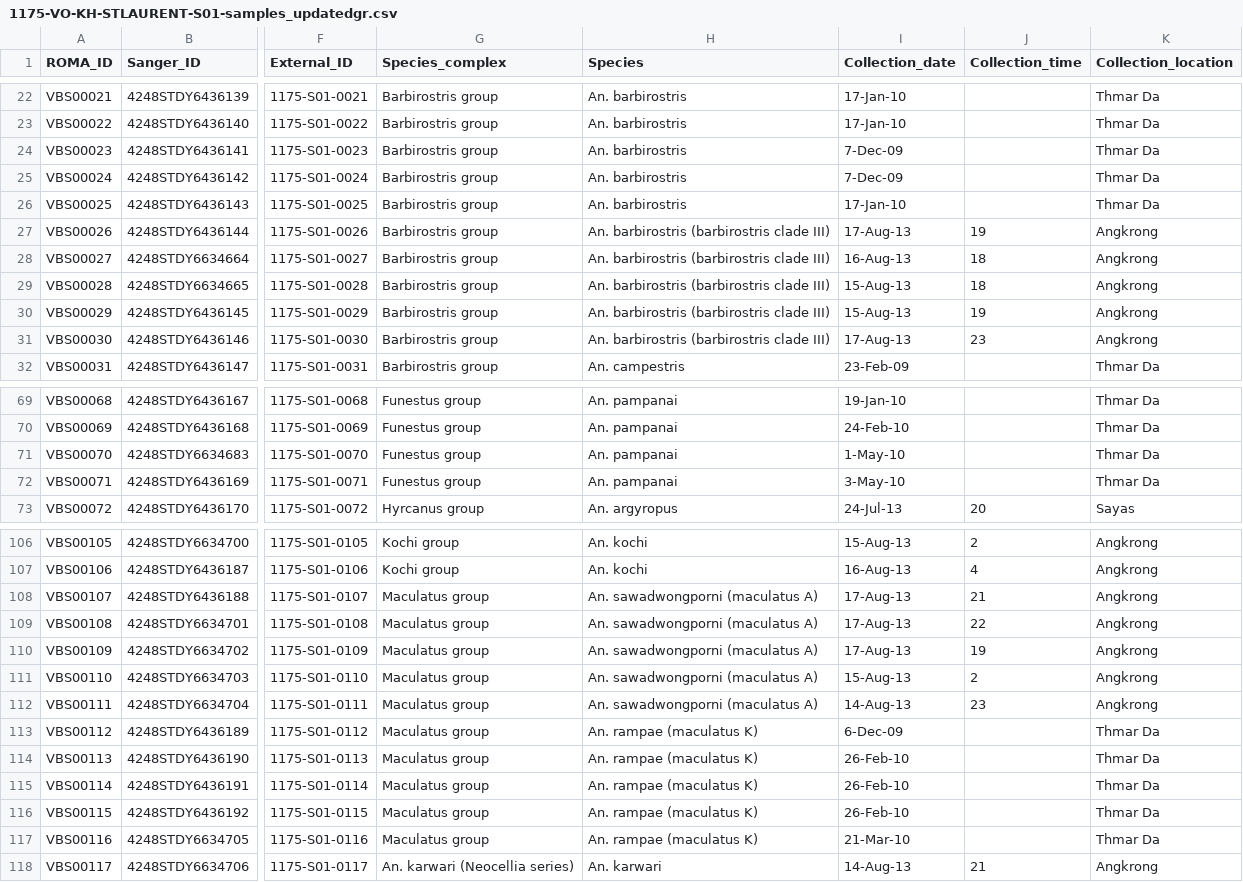
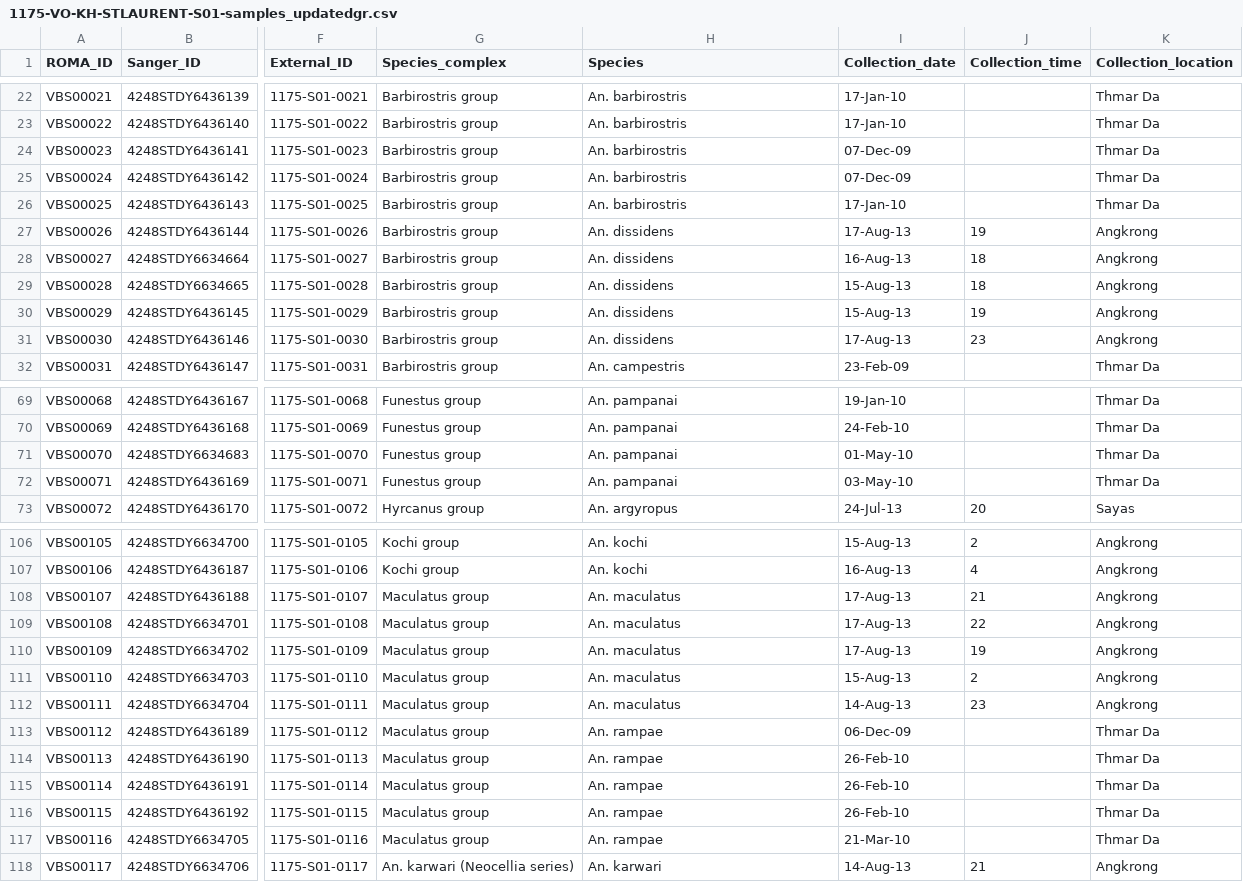
Before and after one commit to malariagen/sea-vobs-pilot-paper, a CSV file: meta/1175-VO-KH-STLAURENT-S01-samples_updatedgr.csv, drawn as a sheet; only a part is shown, gaps mark what is left out; the diff covers the shown part only; the diff names each change by its address in the sheet, - before the commit and + after, or states it on an @@ line.

Commit message:
updating metadata to reflect current species status

```diff
--- a/meta/1175-VO-KH-STLAURENT-S01-samples_updatedgr.csv
+++ b/meta/1175-VO-KH-STLAURENT-S01-samples_updatedgr.csv
-I24:I25 (Collection_date): 7-Dec-09
+I24:I25 (Collection_date): 07-Dec-09
-H27:H31 (Species): An. barbirostris (barbirostris clade III)
+H27:H31 (Species): An. dissidens
-I71 (Collection_date): 1-May-10
+I71 (Collection_date): 01-May-10
-I72 (Collection_date): 3-May-10
+I72 (Collection_date): 03-May-10
-H108:H112 (Species): An. sawadwongporni (maculatus A)
+H108:H112 (Species): An. maculatus
-H113:H117 (Species): An. rampae (maculatus K)
+H113:H117 (Species): An. rampae
-I113 (Collection_date): 6-Dec-09
+I113 (Collection_date): 06-Dec-09
```
Also changed, not shown: 34 edited cells elsewhere in this file, meta/SEAVobs_sample_meta.csv, 1 other file.
